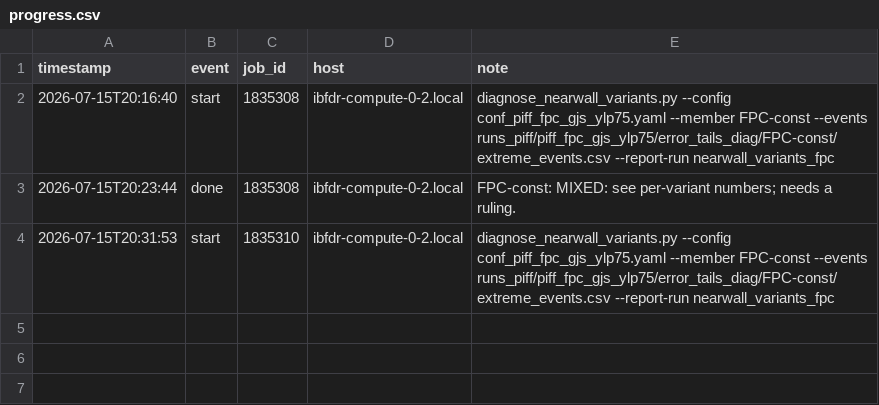
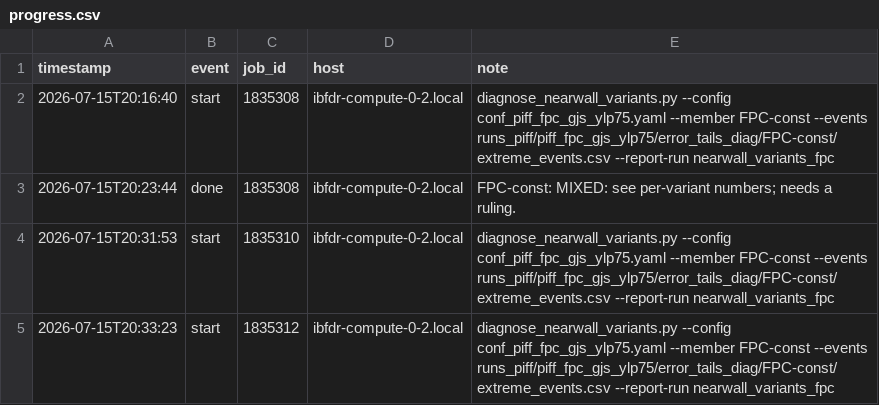
Before and after one commit to sanaamouzahir/qg-closure, a CSV file: reports/nearwall_variants_fpc/progress.csv, drawn as a sheet; the diff names each change by its address in the sheet, - before the commit and + after, or states it on an @@ line.

Commit message:
[cluster][digest] nearwall_variants_fpc start (1835312)

```diff
--- a/reports/nearwall_variants_fpc/progress.csv
+++ b/reports/nearwall_variants_fpc/progress.csv
+row 5: 2026-07-15T20:33:23 | start | 1835312 | ibfdr-compute-0-2.local | diagnose_nearwall_variants.py --config conf_piff_fpc_gjs_ylp75.yaml --member FPC-const --events runs_piff/piff_fpc_gjs_ylp75/error_tails_diag/FPC-const/extreme_events.csv --report-run nearwall_variants_fpc
```
Also changed, not shown: 1 other file.
